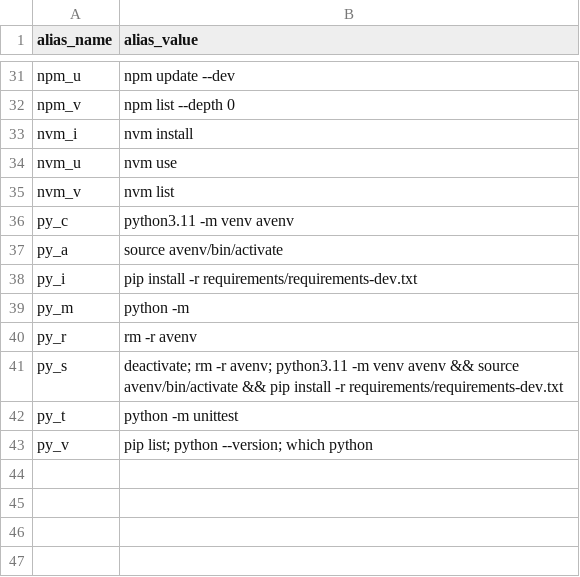
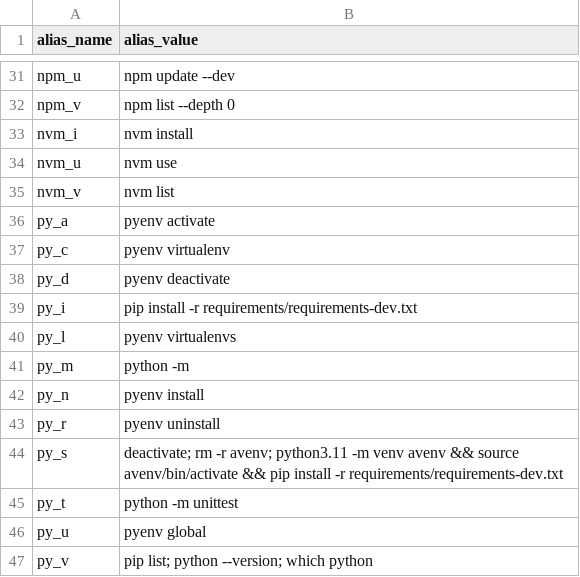
Before and after one commit to rrigato/architecture, a CSV file: shell_config/alias_commands.csv, drawn as a sheet; only a part is shown, gaps mark what is left out.

Commit message:
pyenv keyboard commands

```diff
--- a/shell_config/alias_commands.csv
+++ b/shell_config/alias_commands.csv
@@ -35,9 +35,13 @@ nvm_u,nvm use
 nvm_v,nvm list
-py_c,python3.11 -m venv avenv
-py_a,source avenv/bin/activate
+py_a,pyenv activate
+py_c,pyenv virtualenv
+py_d,pyenv deactivate
 py_i,pip install -r requirements/requirements-dev.txt
+py_l,pyenv virtualenvs
 py_m,python -m
-py_r,rm -r avenv
+py_n,pyenv install
+py_r,pyenv uninstall
 py_s,deactivate; rm -r avenv; python3.11 -m venv avenv && source avenv/bin/activate && pip install -r requirements/requirements-dev.txt
 py_t,python -m unittest
+py_u,pyenv global
 py_v,pip list; python --version; which python
```
Also changed, not shown: 3 other files.
